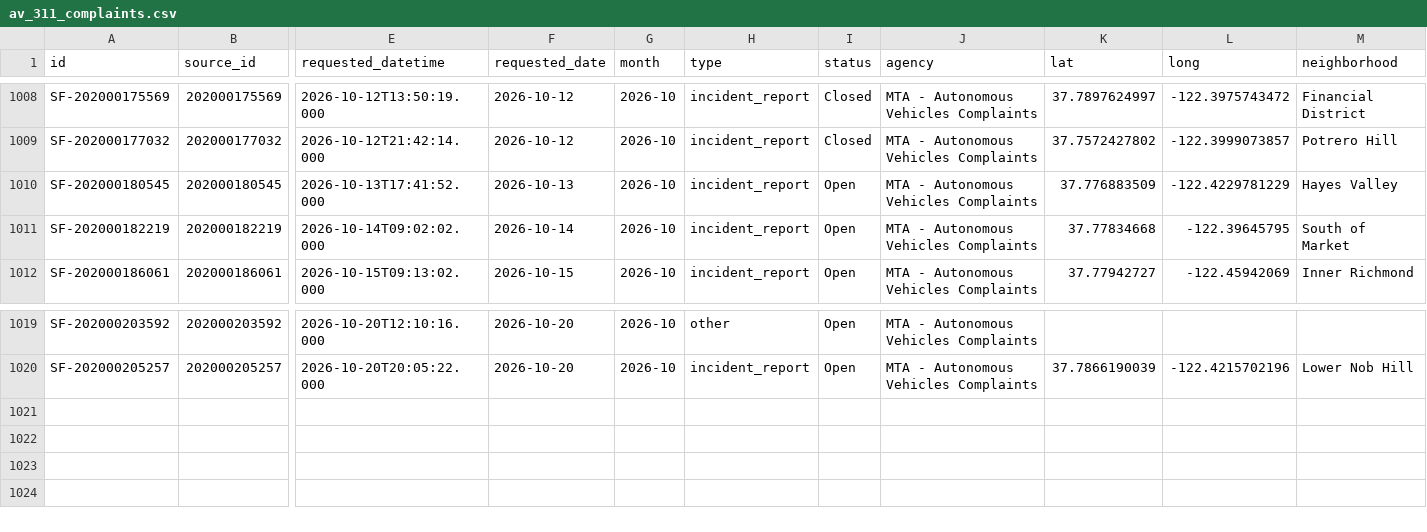
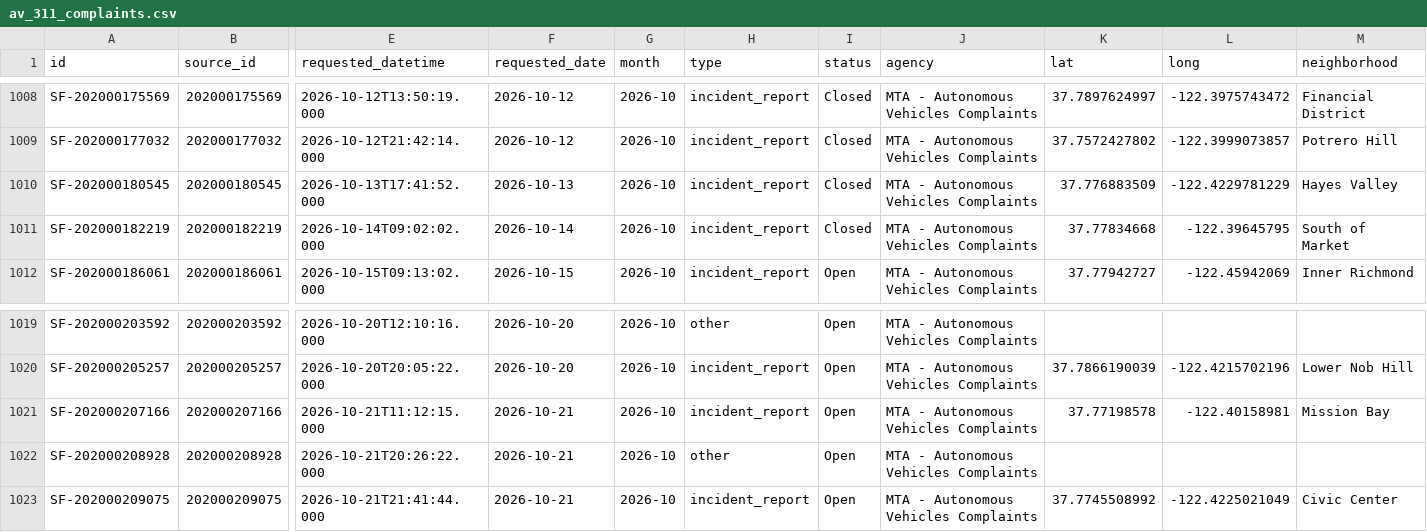
Before and after one commit to av-observatory/av-observatory-web, a CSV file: public/data/av_311_complaints.csv, drawn as a sheet; only a part is shown, gaps mark what is left out; rows hold the shown columns only; the diff names each change by its address in the sheet, - before the commit and + after, or states it on an @@ line.

```diff
--- a/public/data/av_311_complaints.csv
+++ b/public/data/av_311_complaints.csv
-I1010:I1011 (status): Open
+I1010:I1011 (status): Closed
+row 1021: SF-202000207166 | 202000207166 | 2026-10-21T11:12:15.000 | 2026-10-21 | 2026-10 | incident_report | Open | MTA - Autonomous Vehicles Complaints | 37.77198578 | -122.40158981 | Mission Bay
+row 1022: SF-202000208928 | 202000208928 | 2026-10-21T20:26:22.000 | 2026-10-21 | 2026-10 | other | Open | MTA - Autonomous Vehicles Complaints
+row 1023: SF-202000209075 | 202000209075 | 2026-10-21T21:41:44.000 | 2026-10-21 | 2026-10 | incident_report | Open | MTA - Autonomous Vehicles Complaints | 37.7745508992 | -122.4225021049 | Civic Center
```
Also changed, not shown: public/data/av_311_complaints_monthly.csv, 1 other file.
